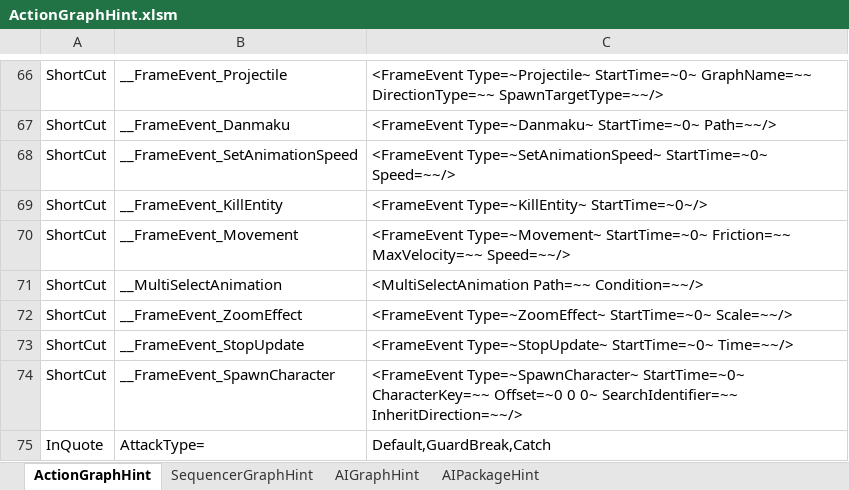
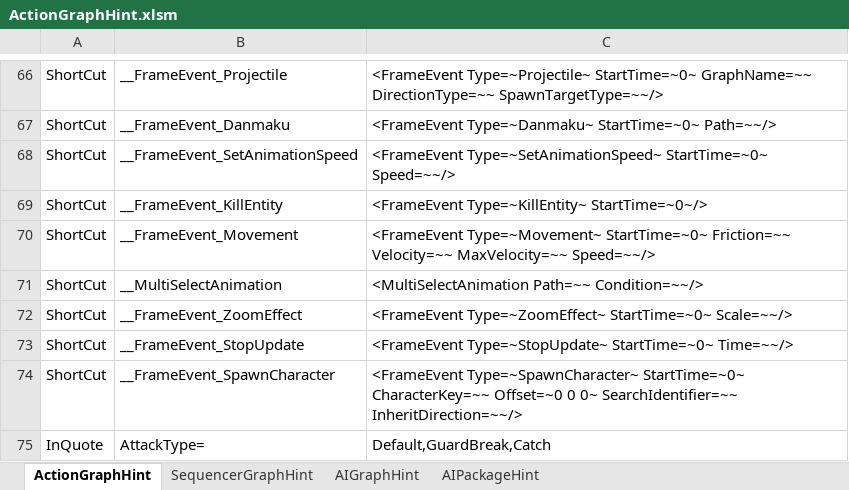
Before and after one commit to NEtuee/ProjectMS, an Excel workbook: Tools/ActionGraphHint.xlsm, sheet ActionGraphHint, drawn as a sheet; only a part is shown, gaps mark what is left out; values as stored, in another font and other column widths than the file's, no borders; charts and pictures not drawn; the diff names each change by its address in the sheet, - before the commit and + after, or states it on an @@ line.

```diff
--- a/Tools/ActionGraphHint.xlsm (sheet ActionGraphHint)
+++ b/Tools/ActionGraphHint.xlsm (sheet ActionGraphHint)
-C70: …StartTime=~0~ Friction=~~ MaxVelocity=~~ Speed=~~/>
+C70: …StartTime=~0~ Friction=~~ Velocity=~~ MaxVelocity=~~ Speed=~~/>
```
Also changed, not shown: 7 other files.
